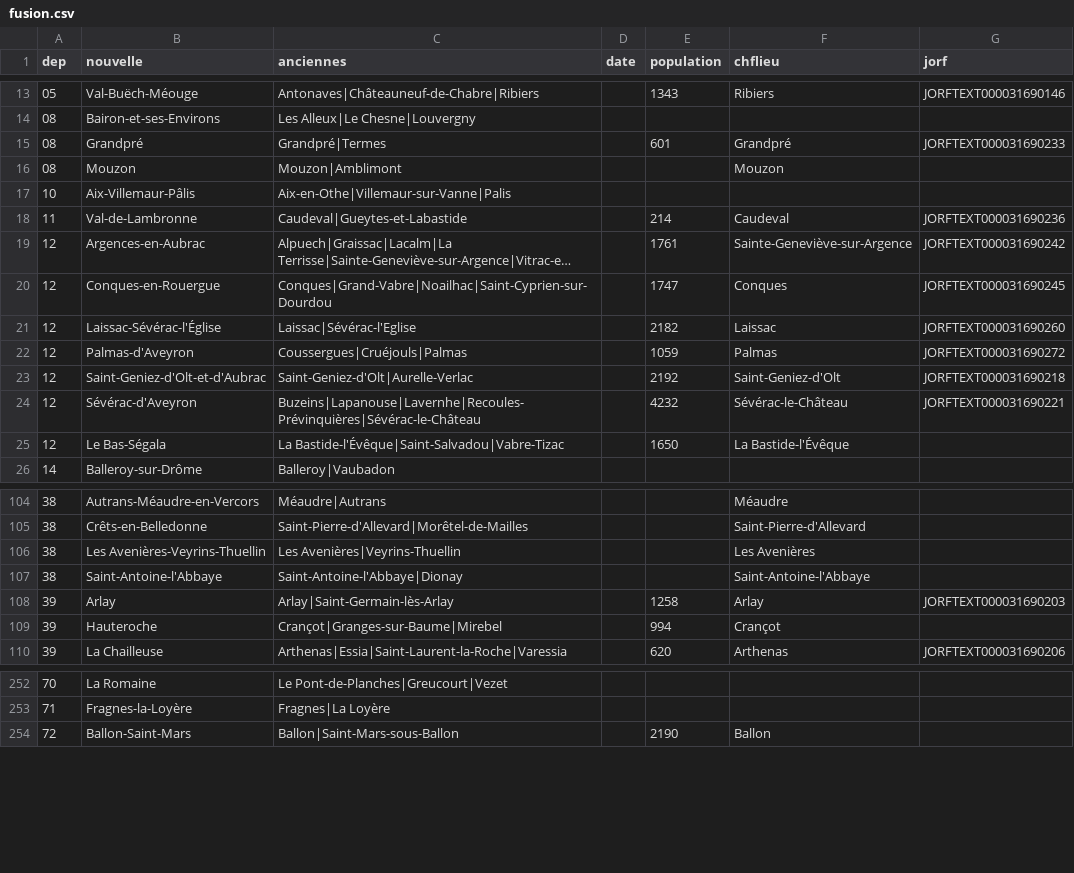
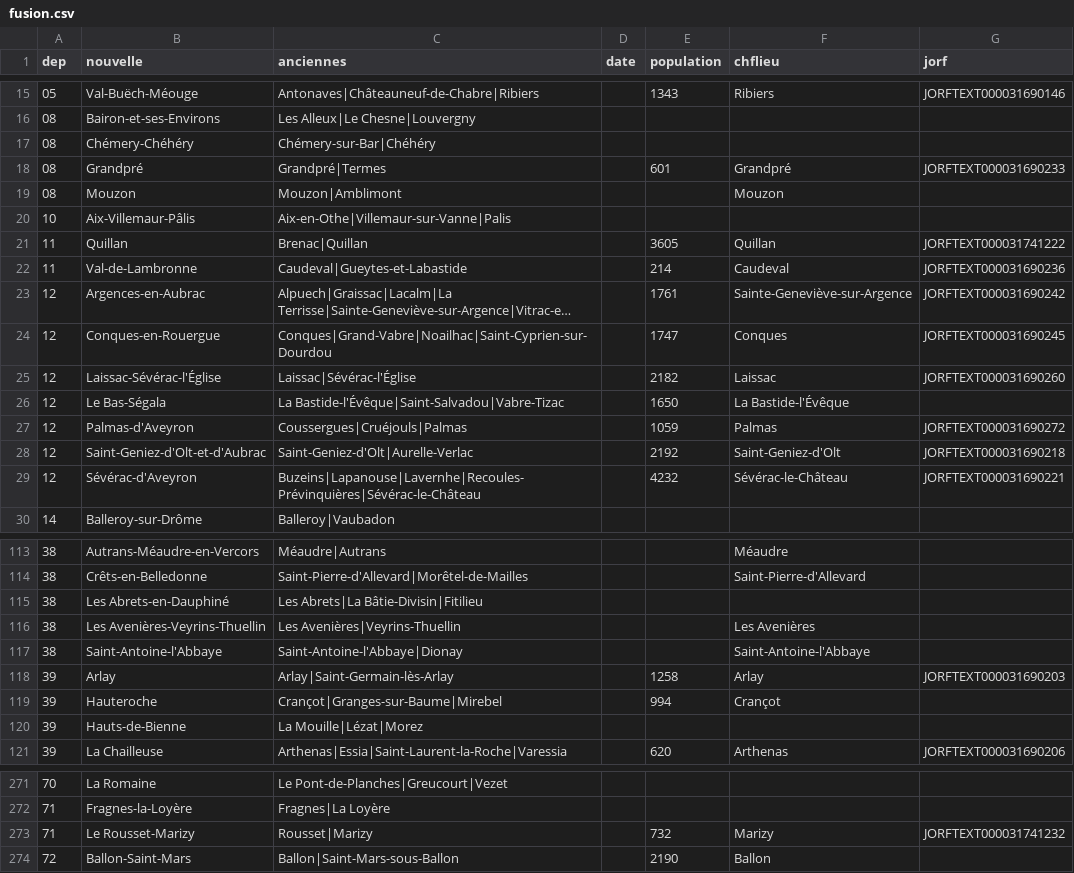
Before and after one commit to cquest/fusion-communes, a CSV file: fusion.csv, drawn as a sheet; only a part is shown, gaps mark what is left out; long unchanged cells end in …; the diff covers the shown part only.

```diff
--- a/fusion.csv
+++ b/fusion.csv
@@ -14,2 +16,3 @@
 "08","Bairon-et-ses-Environs","Les Alleux|Le Chesne|Louvergny",,,,
+"08","Chémery-Chéhéry","Chémery-sur-Bar|Chéhéry",,,,
 "08","Grandpré","Grandpré|Termes",,601,"Grandpré","JORFTEXT000031690233"
@@ -17,2 +20,3 @@
 "10","Aix-Villemaur-Pâlis","Aix-en-Othe|Villemaur-sur-Vanne|Palis",,,,
+"11","Quillan","Brenac|Quillan",,3605,"Quillan","JORFTEXT000031741222"
 "11","Val-de-Lambronne","Caudeval|Gueytes-et-Labastide",,214,"Caudeval","JORFTEXT000031690236"
@@ -20,3 +24,4 @@
 "12","Conques-en-Rouergue ","Conques|Grand-Vabre|Noailhac|Saint-Cyprien-sur-Dourdou",,1747,"Conques","JORFTEXT000031690245"
-"12","Laissac-Sévérac-l'Église ","Laissac|Sévérac-l'Eglise",,2182,"Laissac","JORFTEXT000031690260"
+"12","Laissac-Sévérac-l'Église ","Laissac|Sévérac-l'Église",,2182,"Laissac","JORFTEXT000031690260"
+"12","Le Bas-Ségala","La Bastide-l'Évêque|Saint-Salvadou|Vabre-Tizac",,1650,"La Bastide-l'Évêque",
 "12","Palmas-d'Aveyron","Coussergues|Cruéjouls|Palmas",,1059,"Palmas","JORFTEXT000031690272"
@@ -24,3 +29,2 @@
 "12","Sévérac-d'Aveyron ","Buzeins|Lapanouse|Lavernhe|Recoules-Prévinquières|Sévérac-le-Château",,4232,"Sévérac-le-Château","JORFTEXT000031690221"
-"12","Le Bas-Ségala","La Bastide-l'Évêque|Saint-Salvadou|Vabre-Tizac",,1650,"La Bastide-l'Évêque",
 "14","Balleroy-sur-Drôme","Balleroy|Vaubadon",,,,
@@ -105,2 +114,3 @@
 "38","Crêts-en-Belledonne","Saint-Pierre-d'Allevard|Morêtel-de-Mailles",,,"Saint-Pierre-d'Allevard",
+"38","Les Abrets-en-Dauphiné","Les Abrets|La Bâtie-Divisin|Fitilieu",,,,
 "38","Les Avenières-Veyrins-Thuellin","Les Avenières|Veyrins-Thuellin",,,"Les Avenières",
@@ -109,2 +119,3 @@
 "39","Hauteroche","Crançot|Granges-sur-Baume|Mirebel",,994,"Crançot",
+"39","Hauts-de-Bienne","La Mouille|Lézat|Morez",,,,
 "39","La Chailleuse","Arthenas|Essia|Saint-Laurent-la-Roche|Varessia",,620,"Arthenas","JORFTEXT000031690206"
@@ -253,2 +272,3 @@
 "71","Fragnes-la-Loyère","Fragnes|La Loyère",,,,
+"71","Le Rousset-Marizy","Rousset|Marizy",,732,"Marizy","JORFTEXT000031741232"
 "72","Ballon-Saint-Mars","Ballon|Saint-Mars-sous-Ballon",,2190,"Ballon",
```
Also changed, not shown: 19 added rows and 4 edited cells elsewhere in this file.
